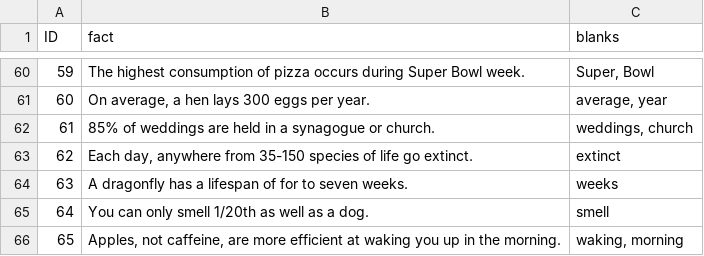
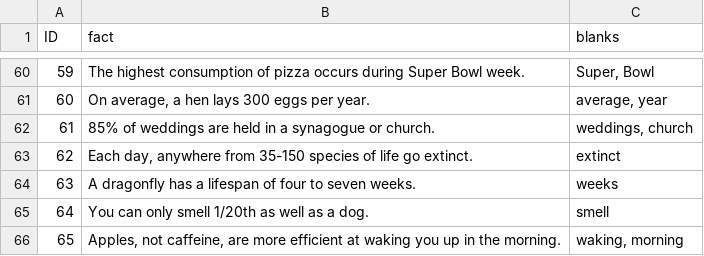
Before and after one commit to shakey0/Games0Project, a CSV file: Games0App/static/quiz_data/facts.csv, drawn as a sheet; only a part is shown, gaps mark what is left out.

```diff
--- a/Games0App/static/quiz_data/facts.csv
+++ b/Games0App/static/quiz_data/facts.csv
@@ -63,3 +63,3 @@ ID;fact;blanks
 62;Each day, anywhere from 35-150 species of life go extinct.;extinct
-63;A dragonfly has a lifespan of for to seven weeks.;weeks
+63;A dragonfly has a lifespan of four to seven weeks.;weeks
 64;You can only smell 1/20th as well as a dog.;smell
```
Also changed, not shown: 3 other files.
